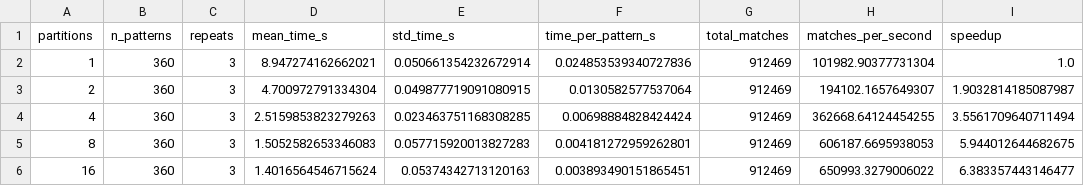
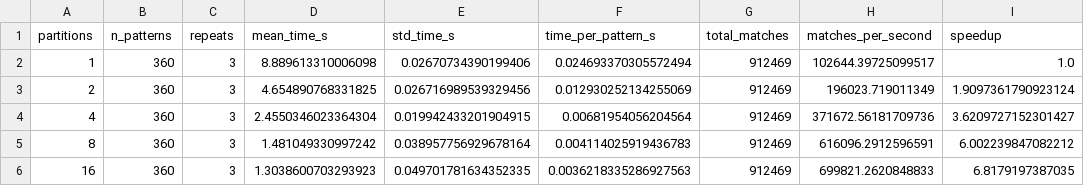
Before and after one commit to nmacalopu-code/trabajo_unidad2, a CSV file: Results/Problem1/benchmark_parallelization.csv, drawn as a sheet.

```diff
--- a/Results/Problem1/benchmark_parallelization.csv
+++ b/Results/Problem1/benchmark_parallelization.csv
@@ -1,6 +1,6 @@
 partitions,n_patterns,repeats,mean_time_s,std_time_s,time_per_pattern_s,total_matches,matches_per_second,speedup
-1,360,3,8.947274162662021,0.050661354232672914,0.024853539340727836,912469,101982.90377731304,1.0
-2,360,3,4.700972791334304,0.049877719091080915,0.0130582577537064,912469,194102.1657649307,1.9032814185087987
-4,360,3,2.5159853823279263,0.023463751168308285,0.00698884828424424,912469,362668.64124454255,3.5561709640711494
-8,360,3,1.5052582653346083,0.057715920013827283,0.004181272959262801,912469,606187.6695938053,5.944012644682675
-16,360,3,1.4016564546715624,0.05374342713120163,0.003893490151865451,912469,650993.3279006022,6.383357443146477
+1,360,3,8.889613310006098,0.02670734390199406,0.024693370305572494,912469,102644.39725099517,1.0
+2,360,3,4.654890768331825,0.026716989539329456,0.012930252134255069,912469,196023.719011349,1.9097361790923124
+4,360,3,2.4550346023364304,0.019942433201904915,0.00681954056204564,912469,371672.56181709736,3.6209727152301427
+8,360,3,1.481049330997242,0.038957756929678164,0.004114025919436783,912469,616096.2912596591,6.002239847082212
+16,360,3,1.3038600703293923,0.049701781634352335,0.0036218335286927563,912469,699821.2620848833,6.8179197387035
```
Also changed, not shown: Results/External/calculo_bash_resultados.csv, Results/Problem1/regex_matches.csv, 11 other files.
